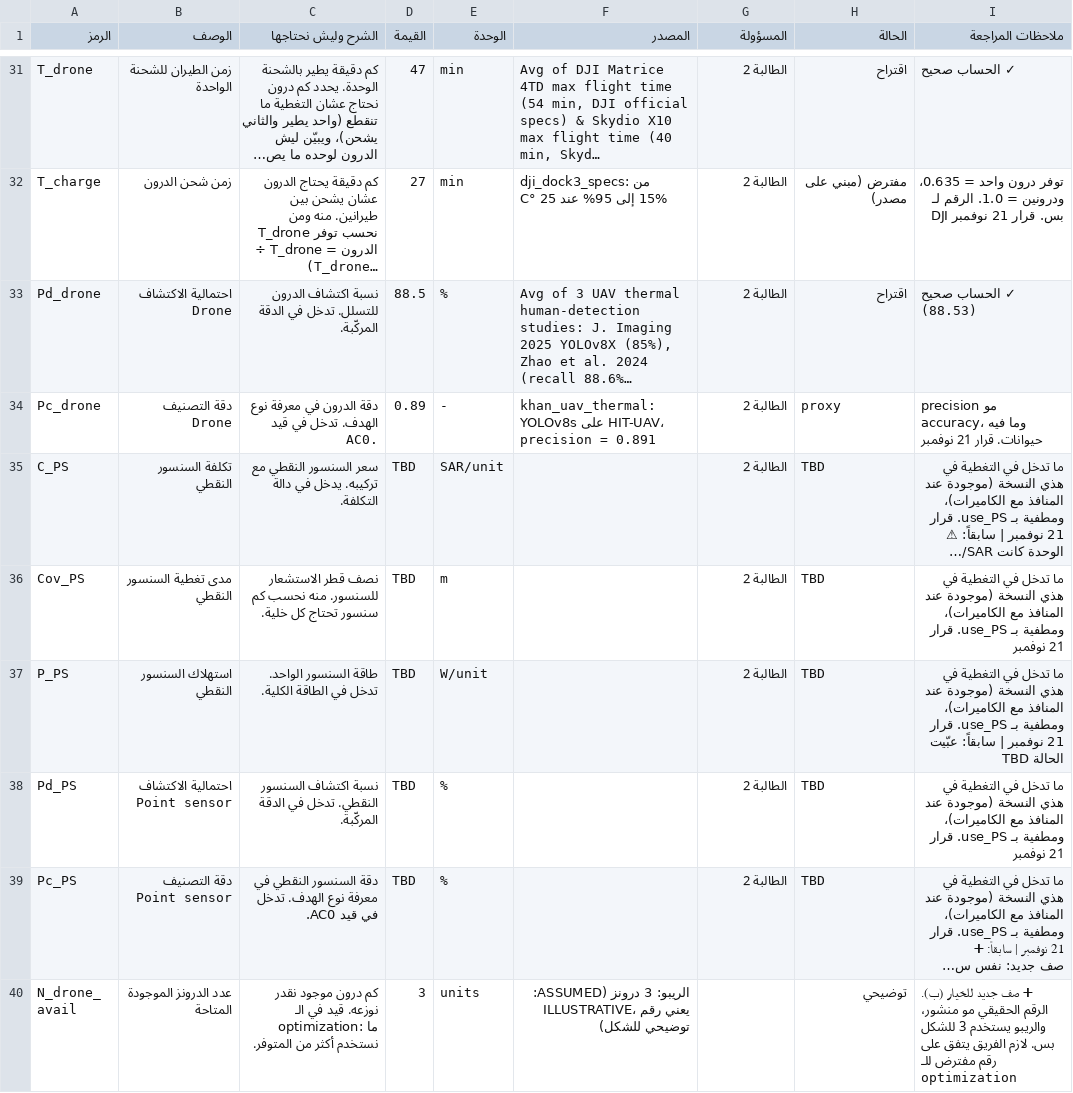
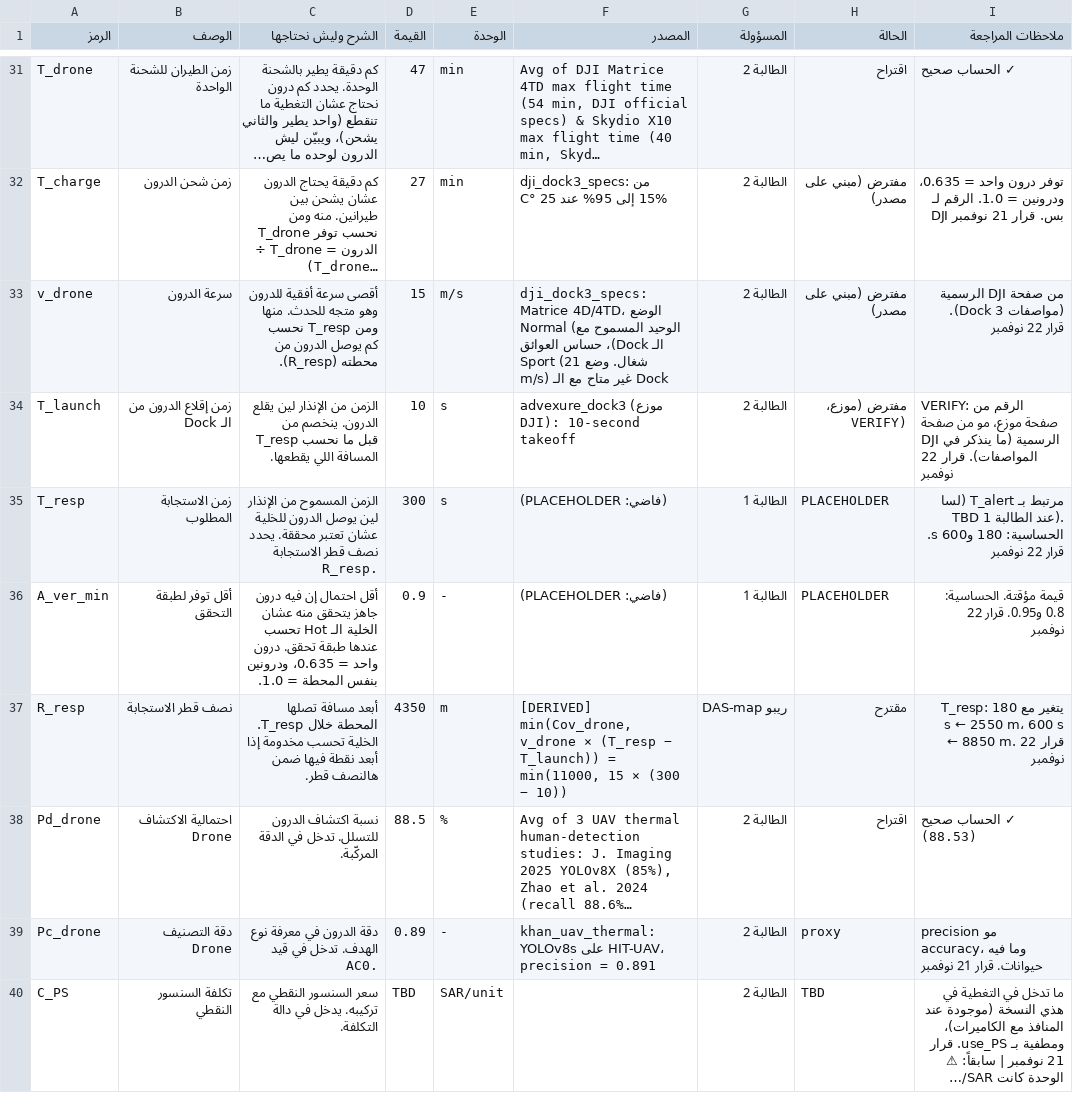
Before and after one commit to aljoudm/optimization, a TSV file: parameters_reviewed.tsv, drawn as a sheet; only a part is shown, gaps mark what is left out; the shorter side is filled out with more unchanged rows; long unchanged cells end in …; the diff names each change by its address in the sheet, - before the commit and + after, or states it on an @@ line.

```diff
--- a/parameters_reviewed.tsv
+++ b/parameters_reviewed.tsv
+row 33: v_drone | سرعة الدرون | أقصى سرعة أفقية للدرون وهو متجه للحدث. منها ومن T_resp نحسب كم يوصل الدرون من محطته (R_resp). | 15 | m/s | dji_dock3_specs: Matrice 4D/4TD، الوضع Normal (الوحيد المسموح مع الـ Dock)، حساس العوائق شغال. وضع Sport (21 m/s) غير متاح مع الـ Dock | الطالبة 2 | مفترض (مبني على مصدر) | من صفحة DJI الرسمية (مواصفات Dock 3). قرار 22 نوفمبر
+row 34: T_launch | زمن إقلاع الدرون من الـ Dock | الزمن من الإنذار لين يقلع الدرون. ينخصم من T_resp قبل ما نحسب المسافة اللي يقطعها. | 10 | s | advexure_dock3 (موزع DJI): 10-second takeoff | الطالبة 2 | مفترض (موزع، VERIFY) | VERIFY: الرقم من صفحة موزع، مو من صفحة DJI الرسمية (ما ينذكر في المواصفات). قرار 22 نوفمبر
+row 35: T_resp | زمن الاستجابة المطلوب | الزمن المسموح من الإنذار لين يوصل الدرون للخلية عشان تعتبر محققة. يحدد نصف قطر الاستجابة R_resp. | 300 | s | (فاضي: PLACEHOLDER) | الطالبة 1 | PLACEHOLDER | مرتبط بـ T_alert (لسا TBD عند الطالبة 1). الحساسية: 180 و600 s. قرار 22 نوفمبر
+row 36: A_ver_min | أقل توفر لطبقة التحقق | أقل احتمال إن فيه درون جاهز يتحقق منه عشان الخلية الـ Hot تحسب عندها طبقة تحقق. درون واحد = 0.635، ودرونين بنفس المحطة = 1.0. | 0.9 | - | (فاضي: PLACEHOLDER) | الطالبة 1 | PLACEHOLDER | قيمة مؤقتة. الحساسية: 0.8 و0.95. قرار 22 نوفمبر
+row 37: R_resp | نصف قطر الاستجابة | أبعد مسافة تصلها المحطة خلال T_resp. الخلية تحسب مخدومة إذا أبعد نقطة فيها ضمن هالنصف قطر. | 4350 | m | [DERIVED] min(Cov_drone, v_drone × (T_resp − T_launch)) = min(11000, 15 × (300 − 10)) | ريبو DAS-map | مقترح | يتغير مع T_resp: 180 s ← 2550 m، 600 s ← 8850 m. قرار 22 نوفمبر
```
Also changed, not shown: 27 other files.
